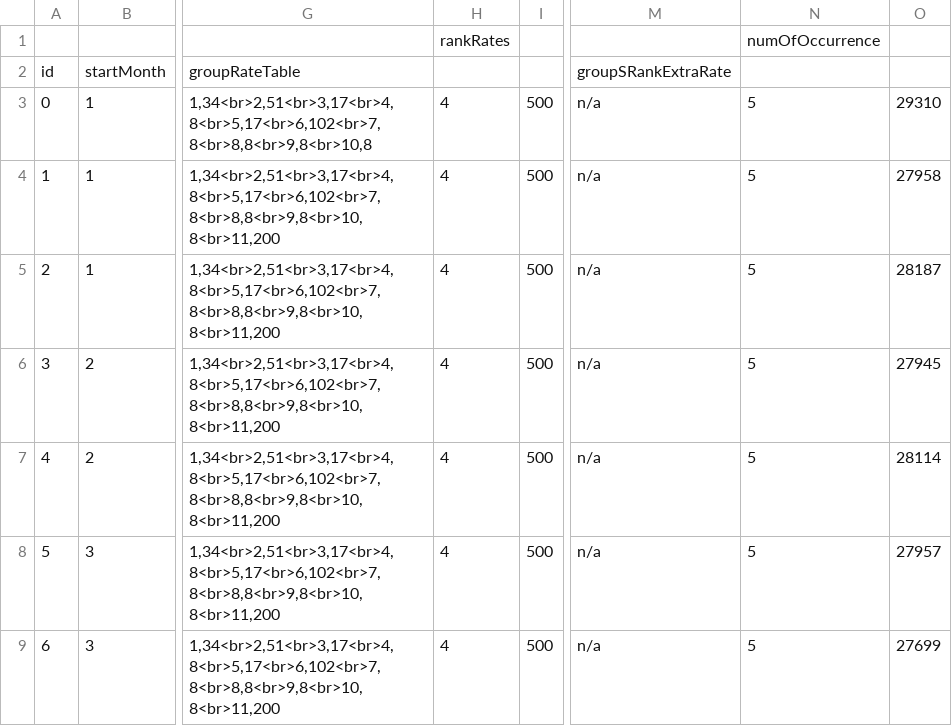
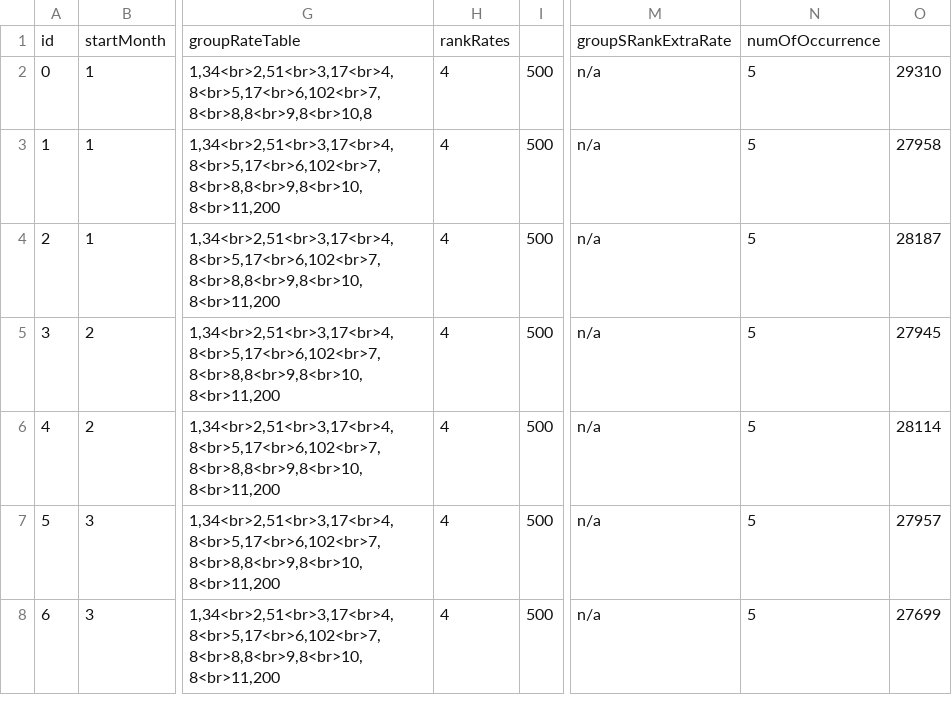
Before and after one commit to anisyahya21/Kingdom-adventures-game-data-and-tools, a CSV file: data/sheet-research/raw-copies/KA GameData - GachaEquip.csv, drawn as a sheet; only a part is shown, gaps mark what is left out; removed rows and columns are numbered as before the commit, all else as after; rows hold the shown columns only; the diff names each change by its address in the sheet, - before the commit and + after, or states it on an @@ line.

```diff
--- a/data/sheet-research/raw-copies/KA GameData - GachaEquip.csv
+++ b/data/sheet-research/raw-copies/KA GameData - GachaEquip.csv
-row 1:  |  |  | rankRates |  |  | numOfOccurrence
-H1: (empty)
+H1: rankRates
-N1: (empty)
+N1: numOfOccurrence
```
Also changed, not shown: data/sheet-research/raw-copies/KA GameData - Area.csv, data/sheet-research/raw-copies/KA GameData - Exchange.csv, 49 other files.
